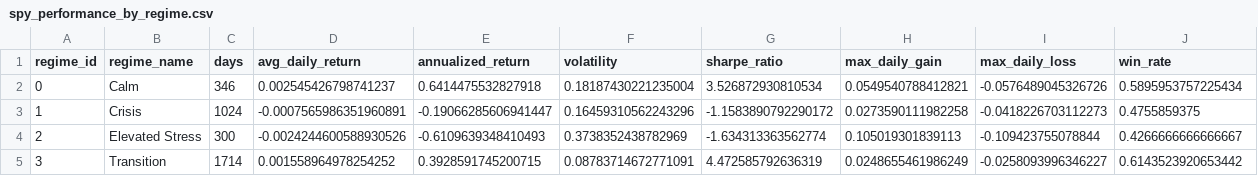
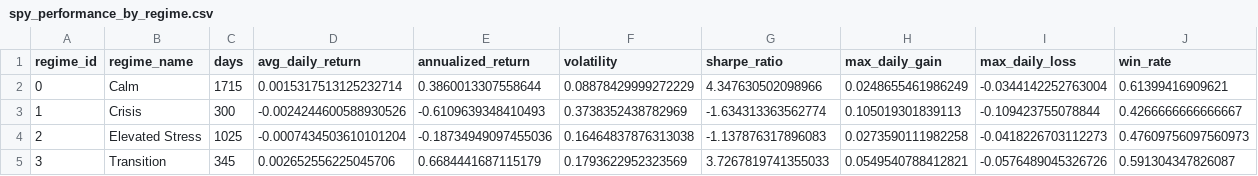
Before and after one commit to Akishai18/Market-Regime, a CSV file: regime_results/spy_performance_by_regime.csv, drawn as a sheet.

```diff
--- a/regime_results/spy_performance_by_regime.csv
+++ b/regime_results/spy_performance_by_regime.csv
@@ -1,5 +1,5 @@
 regime_id,regime_name,days,avg_daily_return,annualized_return,volatility,sharpe_ratio,max_daily_gain,max_daily_loss,win_rate
-0,Calm,346,0.002545426798741237,0.6414475532827918,0.18187430221235004,3.526872930810534,0.0549540788412821,-0.0576489045326726,0.5895953757225434
-1,Crisis,1024,-0.0007565986351960891,-0.19066285606941447,0.16459310562243296,-1.1583890792290172,0.0273590111982258,-0.0418226703112273,0.4755859375
-2,Elevated Stress,300,-0.0024244600588930526,-0.6109639348410493,0.3738352438782969,-1.634313363562774,0.105019301839113,-0.109423755078844,0.4266666666666667
-3,Transition,1714,0.001558964978254252,0.3928591745200715,0.08783714672771091,4.472585792636319,0.0248655461986249,-0.0258093996346227,0.6143523920653442
+0,Calm,1715,0.0015317513125232714,0.3860013307558644,0.08878429999272229,4.347630502098966,0.0248655461986249,-0.0344142252763004,0.61399416909621
+1,Crisis,300,-0.0024244600588930526,-0.6109639348410493,0.3738352438782969,-1.634313363562774,0.105019301839113,-0.109423755078844,0.4266666666666667
+2,Elevated Stress,1025,-0.0007434503610101204,-0.18734949097455036,0.16464837876313038,-1.137876317896083,0.0273590111982258,-0.0418226703112273,0.47609756097560973
+3,Transition,345,0.002652556225045706,0.6684441687115179,0.1793622952323569,3.7267819741355033,0.0549540788412821,-0.0576489045326726,0.591304347826087
```
Also changed, not shown: regime_results/indices/dia_regimes.csv, regime_results/indices/iwm_regimes.csv, 22 other files.
